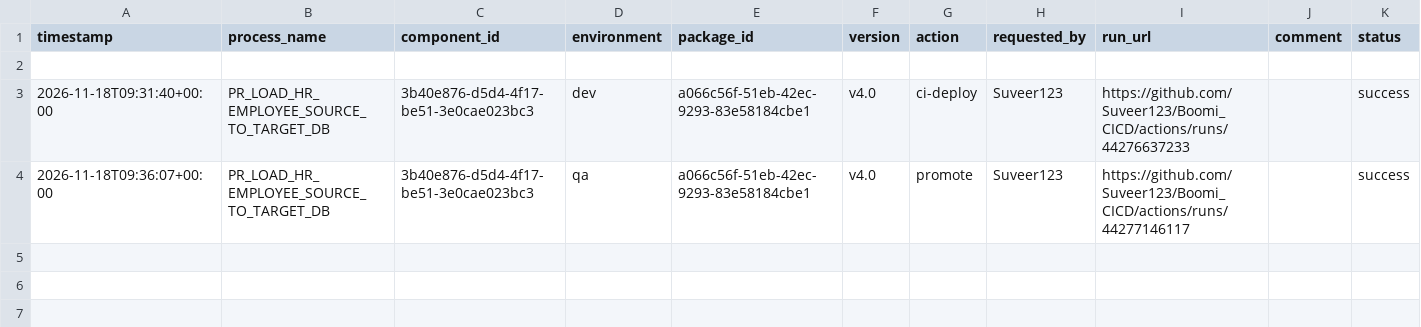
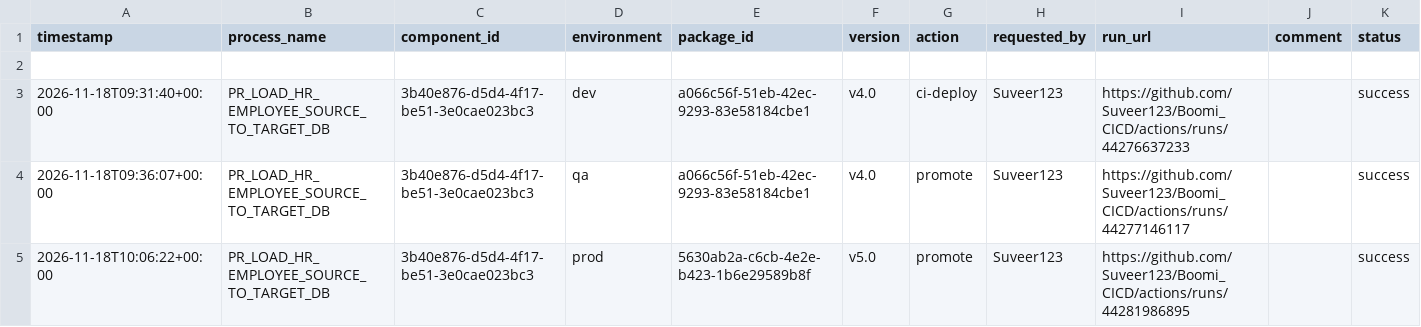
Before and after one commit to Suveer123/Boomi_CICD, a CSV file: deployments/ledger.csv, drawn as a sheet.

```diff
--- a/deployments/ledger.csv
+++ b/deployments/ledger.csv
@@ -4 +4,2 @@ timestamp,process_name,component_id,environment,package_id,version,action,reques
 2026-11-18T09:36:07+00:00,PR_LOAD_HR_EMPLOYEE_SOURCE_TO_TARGET_DB,3b40e876-d5d4-4f17-be51-3e0cae023bc3,qa,a066c56f-51eb-42ec-9293-83e58184cbe1,v4.0,promote,Suveer123,https://github.com/Suveer123/Boomi_CICD/actions/runs/44277146117,,success
+2026-11-18T10:06:22+00:00,PR_LOAD_HR_EMPLOYEE_SOURCE_TO_TARGET_DB,3b40e876-d5d4-4f17-be51-3e0cae023bc3,prod,5630ab2a-c6cb-4e2e-b423-1b6e29589b8f,v5.0,promote,Suveer123,https://github.com/Suveer123/Boomi_CICD/actions/runs/44281986895,,success
```
Also changed, not shown: deployments/current.csv.
